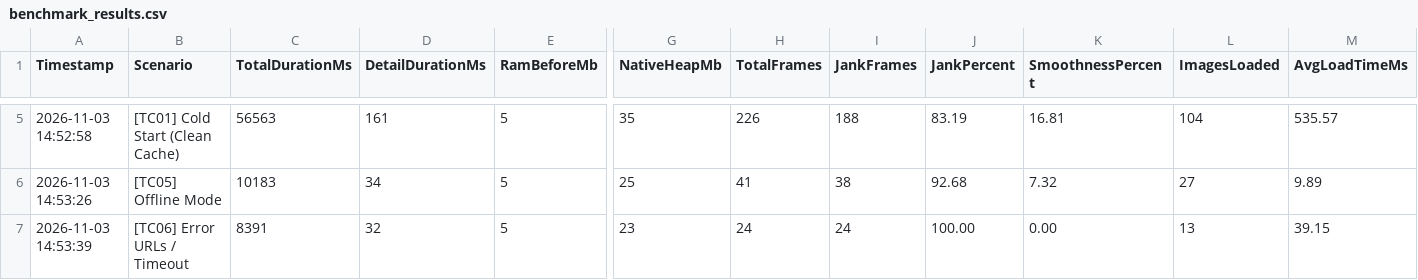
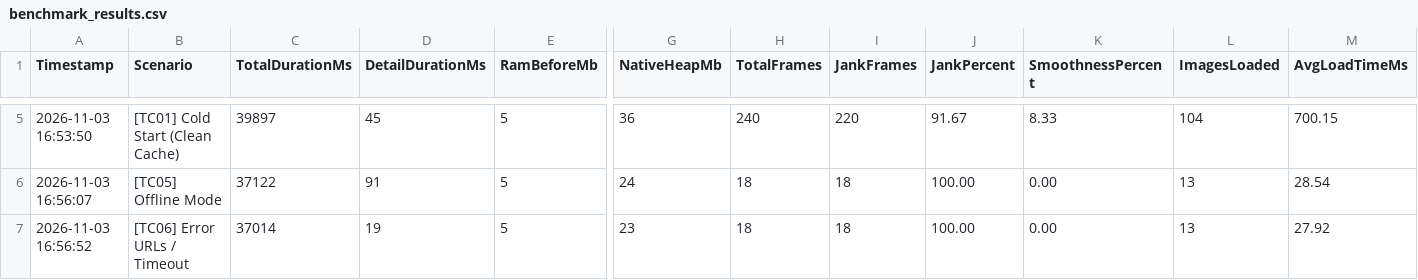
Before and after one commit to 524H0003/Mobile_MID, a CSV file: base/benchmark_results.csv, drawn as a sheet; only a part is shown, gaps mark what is left out; the diff covers the shown part only; the diff names each change by its address in the sheet, - before the commit and + after, or states it on an @@ line.

```diff
--- a/base/benchmark_results.csv
+++ b/base/benchmark_results.csv
-A5 (Timestamp): 2026-11-03 14:52:58
+A5 (Timestamp): 2026-11-03 16:53:50
-C5 (TotalDurationMs): 56563
+C5 (TotalDurationMs): 39897
-D5 (DetailDurationMs): 161
+D5 (DetailDurationMs): 45
-G5 (NativeHeapMb): 35
+G5 (NativeHeapMb): 36
-H5 (TotalFrames): 226
+H5 (TotalFrames): 240
-I5 (JankFrames): 188
+I5 (JankFrames): 220
-J5 (JankPercent): 83.19
+J5 (JankPercent): 91.67
-K5 (SmoothnessPercent): 16.81
+K5 (SmoothnessPercent): 8.33
-M5 (AvgLoadTimeMs): 535.57
+M5 (AvgLoadTimeMs): 700.15
-A6 (Timestamp): 2026-11-03 14:53:26
+A6 (Timestamp): 2026-11-03 16:56:07
-C6 (TotalDurationMs): 10183
+C6 (TotalDurationMs): 37122
-D6 (DetailDurationMs): 34
+D6 (DetailDurationMs): 91
-G6 (NativeHeapMb): 25
+G6 (NativeHeapMb): 24
-H6 (TotalFrames): 41
+H6 (TotalFrames): 18
-I6 (JankFrames): 38
+I6 (JankFrames): 18
-J6 (JankPercent): 92.68
+J6 (JankPercent): 100.00
-K6 (SmoothnessPercent): 7.32
+K6 (SmoothnessPercent): 0.00
-L6 (ImagesLoaded): 27
+L6 (ImagesLoaded): 13
-M6 (AvgLoadTimeMs): 9.89
+M6 (AvgLoadTimeMs): 28.54
-A7 (Timestamp): 2026-11-03 14:53:39
+A7 (Timestamp): 2026-11-03 16:56:52
-C7 (TotalDurationMs): 8391
+C7 (TotalDurationMs): 37014
-D7 (DetailDurationMs): 32
+D7 (DetailDurationMs): 19
-H7 (TotalFrames): 24
+H7 (TotalFrames): 18
-I7 (JankFrames): 24
+I7 (JankFrames): 18
-M7 (AvgLoadTimeMs): 39.15
+M7 (AvgLoadTimeMs): 27.92
```
Also changed, not shown: 2 added rows, 2 removed rows and 45 edited cells elsewhere in this file, 2 other files.
